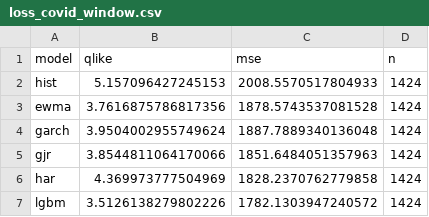
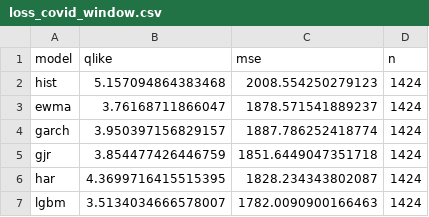
Before and after one commit to tarubee19/vol-var-india, a CSV file: results/loss_covid_window.csv, drawn as a sheet.

```diff
--- a/results/loss_covid_window.csv
+++ b/results/loss_covid_window.csv
@@ -1,7 +1,7 @@
 model,qlike,mse,n
-hist,5.157096427245153,2008.5570517804933,1424
-ewma,3.7616875786817356,1878.5743537081528,1424
-garch,3.9504002955749624,1887.7889340136048,1424
-gjr,3.8544811064170066,1851.6484051357963,1424
-har,4.369973777504969,1828.2370762779858,1424
-lgbm,3.5126138279802226,1782.1303947240572,1424
+hist,5.157094864383468,2008.554250279123,1424
+ewma,3.76168711866047,1878.571541889237,1424
+garch,3.950397156829157,1887.786252418774,1424
+gjr,3.854477426446759,1851.6449047351718,1424
+har,4.3699716415515395,1828.234343802087,1424
+lgbm,3.5134034666578007,1782.0090900166463,1424
```
Also changed, not shown: results/loss_by_ticker.csv, results/loss_by_year.csv, 16 other files.
